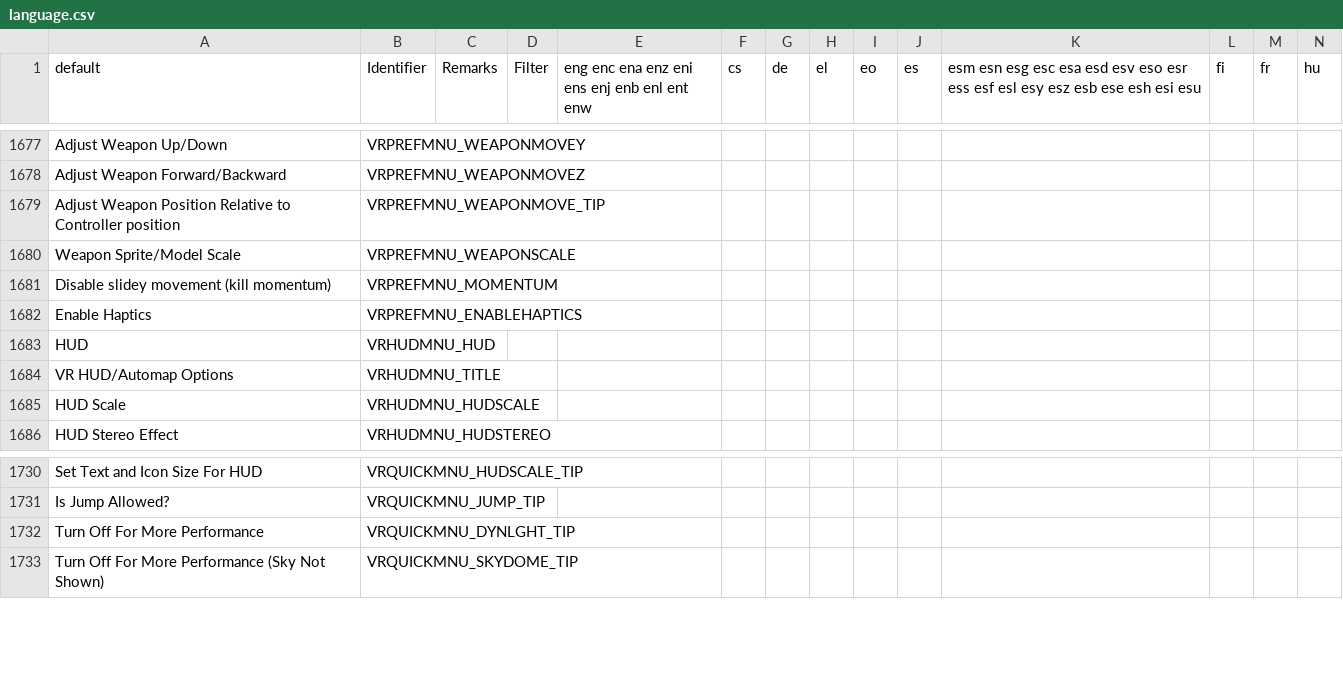
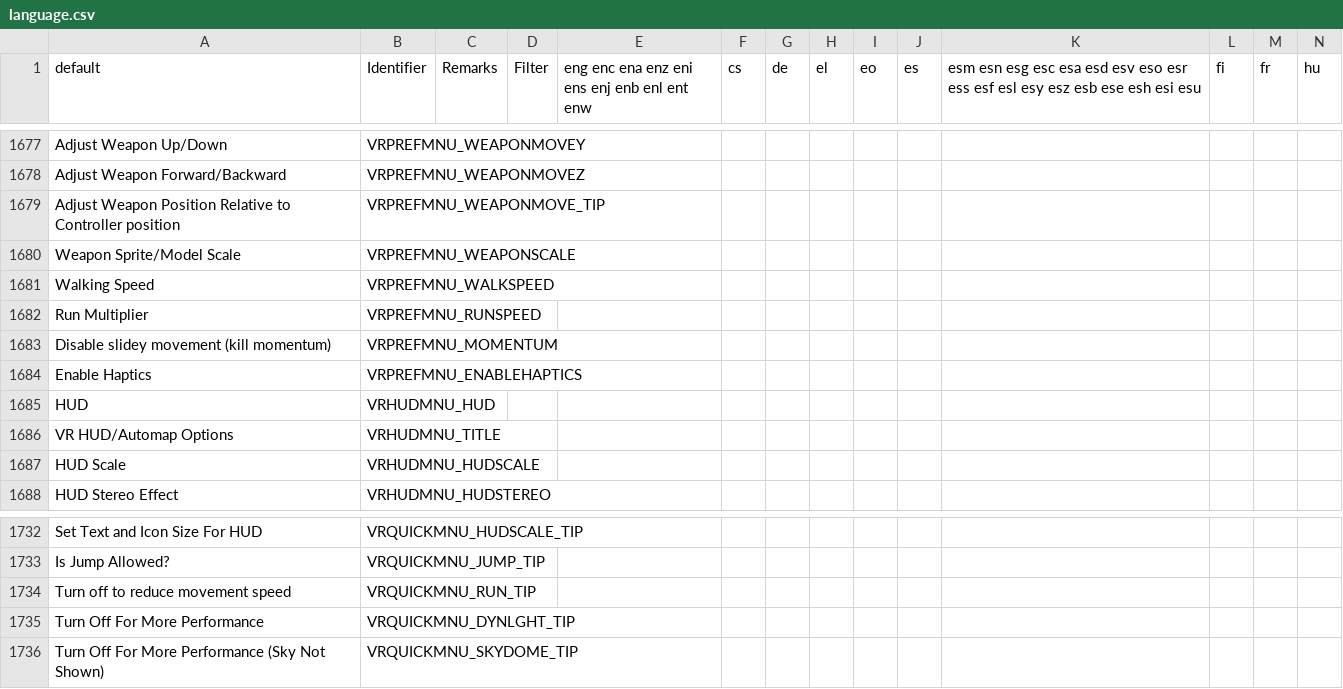
Before and after one commit to iAmErmac/gzdoomvr, a CSV file: wadsrc/static/language.csv, drawn as a sheet; only a part is shown, gaps mark what is left out; rows hold the shown columns only; the diff names each change by its address in the sheet, - before the commit and + after, or states it on an @@ line.

Commit message:
Updated player movement & related options
- Added sliders in VR options for walking speed and run multiplier
- Fixed movement going too slow on ice and muddy surface when slidey movement is disabled
- Updated default values for a couple of cvars

```diff
--- a/wadsrc/static/language.csv
+++ b/wadsrc/static/language.csv
+row 1681: Walking Speed | VRPREFMNU_WALKSPEED
+row 1682: Run Multiplier | VRPREFMNU_RUNSPEED
+row 1734: Turn off to reduce movement speed | VRQUICKMNU_RUN_TIP
```
Also changed, not shown: 4 other files.
